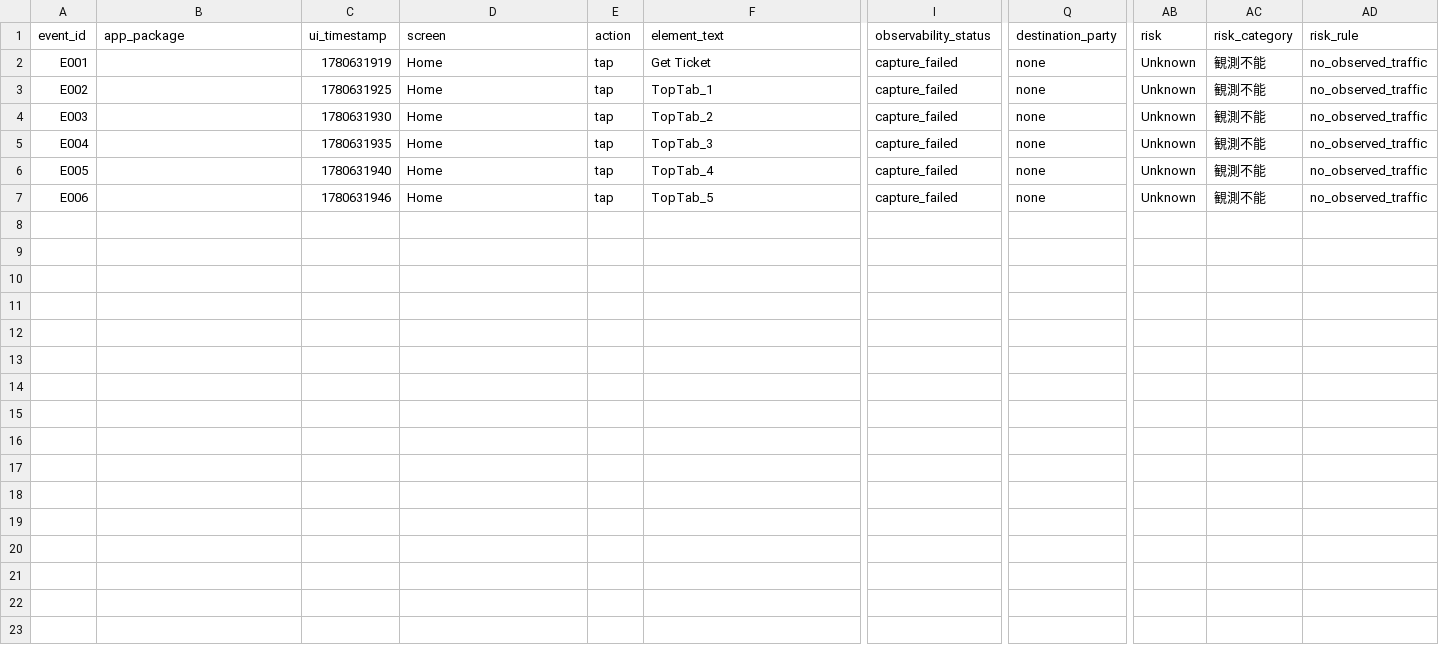
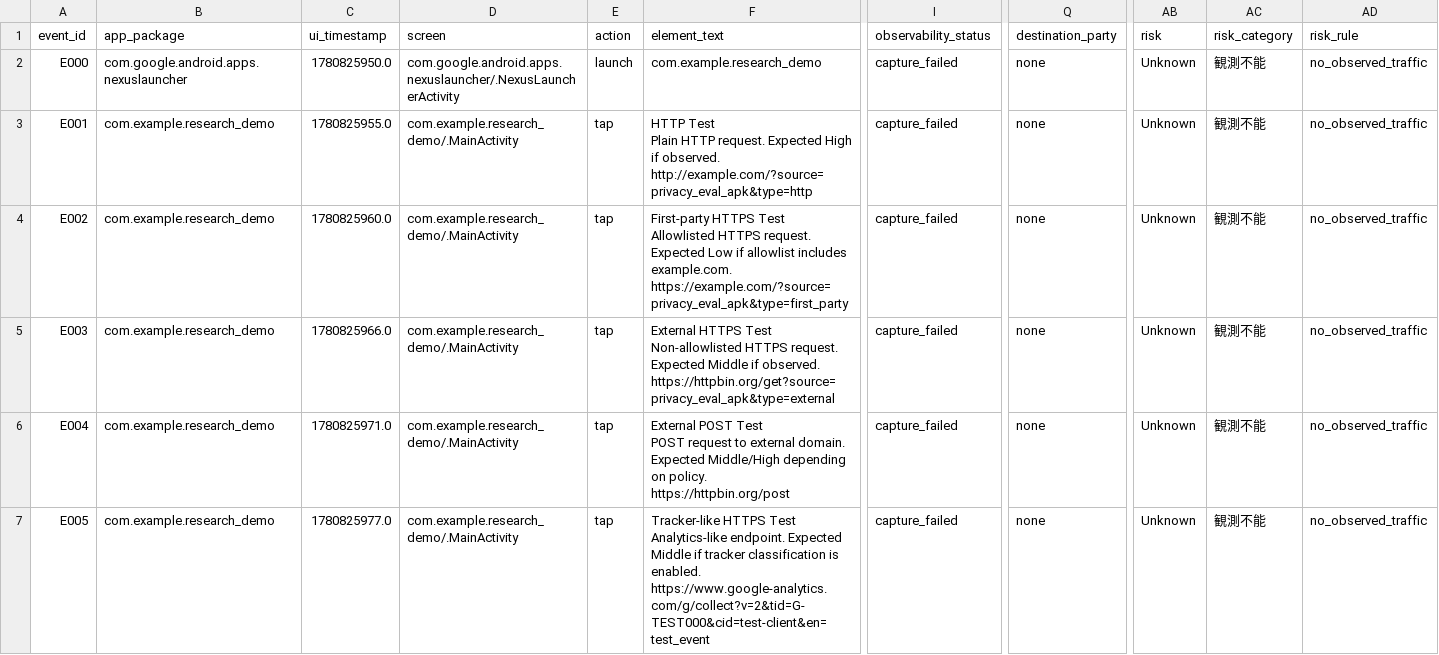
Before and after one commit to takutomiyajima/trafficissue, a CSV file: logs/risk_results.csv, drawn as a sheet; only a part is shown, gaps mark what is left out; removed rows and columns are numbered as before the commit, all else as after; rows hold the shown columns only; ↵ is a line break in a cell; the diff names each change by its address in the sheet, - before the commit and + after, or states it on an @@ line.

```diff
--- a/logs/risk_results.csv
+++ b/logs/risk_results.csv
+row 2: E000 | com.google.android.apps.nexuslauncher | 1780825950.0 | com.google.android.apps.nexuslauncher/.NexusLauncherActivity | launch | com.example.research_demo | capture_failed | none | Unknown | 観測不能 | no_observed_traffic
-B3:B7 (app_package): (empty)
+B3:B7 (app_package): com.example.research_demo
-C3 (ui_timestamp): 1780631919
+C3 (ui_timestamp): 1780825955.0
-D3:D7 (screen): Home
+D3:D7 (screen): com.example.research_demo/.MainActivity
-F3 (element_text): Get Ticket
+F3 (element_text): HTTP Test ↵ Plain HTTP request. Expected High if observed. ↵ http://example.com/?source=privacy_eval_apk&type=http
-C4 (ui_timestamp): 1780631925
+C4 (ui_timestamp): 1780825960.0
-F4 (element_text): TopTab_1
+F4 (element_text): First-party HTTPS Test ↵ Allowlisted HTTPS request. Expected Low if allowlist includes example.com. ↵ https://example.com/?source=privacy_eval_apk&type=first_party
-C5 (ui_timestamp): 1780631930
+C5 (ui_timestamp): 1780825966.0
-F5 (element_text): TopTab_2
+F5 (element_text): External HTTPS Test ↵ Non-allowlisted HTTPS request. Expected Middle if observed. ↵ https://httpbin.org/get?source=privacy_eval_apk&type=external
-C6 (ui_timestamp): 1780631935
+C6 (ui_timestamp): 1780825971.0
-F6 (element_text): TopTab_3
+F6 (element_text): External POST Test ↵ POST request to external domain. Expected Middle/High depending on policy. ↵ https://httpbin.org/post
-C7 (ui_timestamp): 1780631940
+C7 (ui_timestamp): 1780825977.0
-F7 (element_text): TopTab_4
+F7 (element_text): Tracker-like HTTPS Test ↵ Analytics-like endpoint. Expected Middle if tracker classification is enabled. ↵ https://www.google-analytics.com/g/collect?v=2&tid=G-TEST000&cid=test-client&en=test_event
-row 7: E006 |  | 1780631946 | Home | tap | TopTab_5 | capture_failed | none | Unknown | 観測不能 | no_observed_traffic
```
Also changed, not shown: logs/ui_events.csv, 7 other files.
